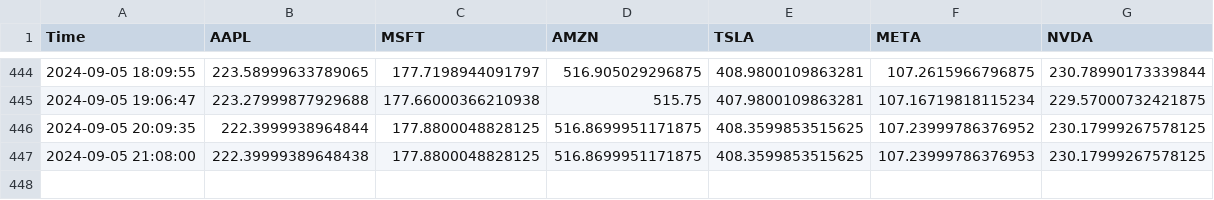
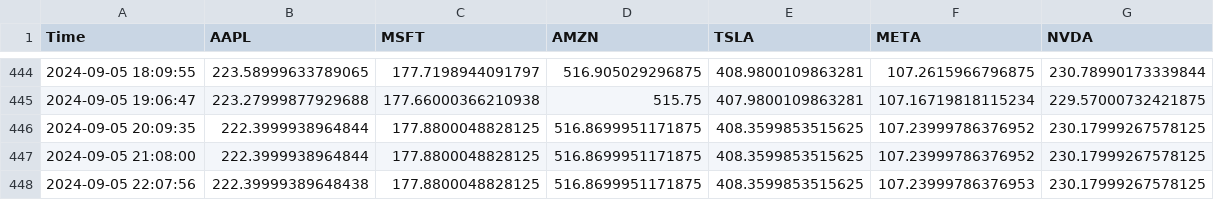
Before and after one commit to bendarodes/stockX-data-scraper, a CSV file: stock_prices.csv, drawn as a sheet; only a part is shown, gaps mark what is left out.

```diff
--- a/stock_prices.csv
+++ b/stock_prices.csv
@@ -446,2 +446,3 @@ Time;AAPL;MSFT;AMZN;TSLA;META;NVDA
 2024-09-05 20:09:35;222.3999938964844;177.8800048828125;516.8699951171875;408.3599853515625;107.23999786376952;230.17999267578125
-2024-09-05 21:08:00;222.39999389648438;177.8800048828125;516.8699951171875;408.3599853515625;107.23999786376953;230.17999267578125
+2024-09-05 21:08:00;222.3999938964844;177.8800048828125;516.8699951171875;408.3599853515625;107.23999786376952;230.17999267578125
+2024-09-05 22:07:56;222.39999389648438;177.8800048828125;516.8699951171875;408.3599853515625;107.23999786376953;230.17999267578125
```
Also changed, not shown: 1 other file.
